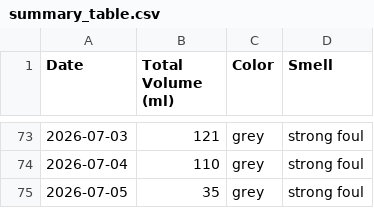
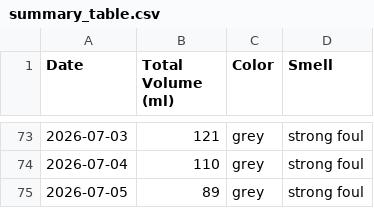
Before and after one commit to michaelyp/calculator, a CSV file: summary_table.csv, drawn as a sheet; only a part is shown, gaps mark what is left out.

```diff
--- a/summary_table.csv
+++ b/summary_table.csv
@@ -74,2 +74,2 @@ Date,Total Volume (ml),Color,Smell
 2026-07-04,110,grey,strong foul
-2026-07-05,35,grey,strong foul
+2026-07-05,89,grey,strong foul
```
